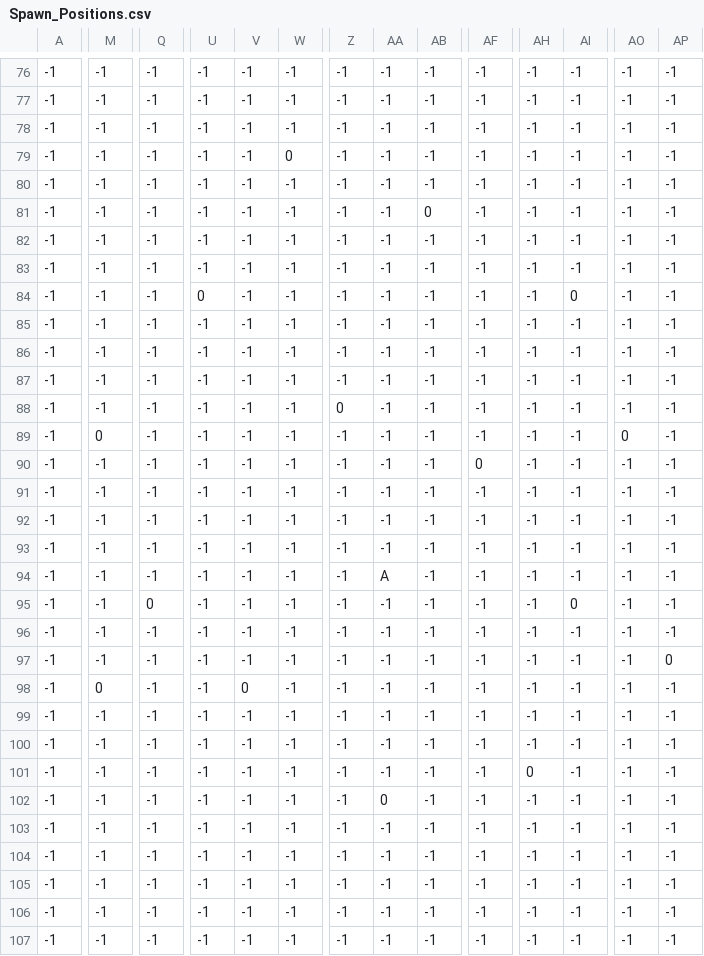
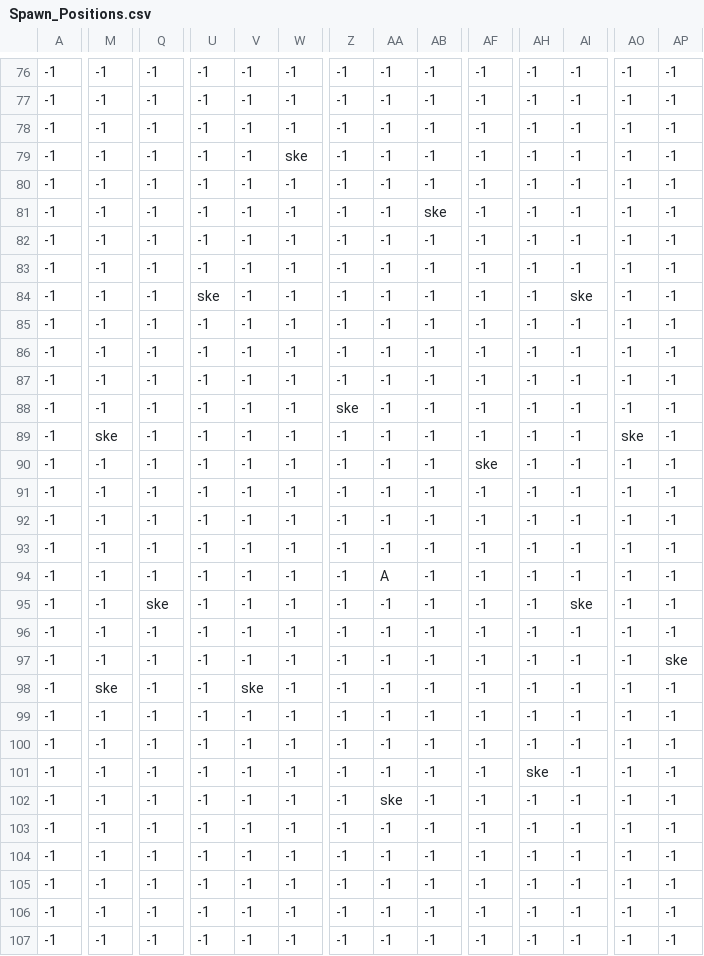
Before and after one commit to DanielNasc/koshigisan-prototype, a CSV file: assets/positions/Hell/Spawn_Positions.csv, drawn as a sheet; only a part is shown, gaps mark what is left out; the diff covers the shown part only; the diff names each change by its address in the sheet, - before the commit and + after, or states it on an @@ line.

```diff
--- a/assets/positions/Hell/Spawn_Positions.csv
+++ b/assets/positions/Hell/Spawn_Positions.csv
-W79: 0
+W79: ske
-AB81: 0
+AB81: ske
-U84: 0
+U84: ske
-AI84: 0
+AI84: ske
-Z88: 0
+Z88: ske
-M89: 0
+M89: ske
-AO89: 0
+AO89: ske
-AF90: 0
+AF90: ske
-Q95: 0
+Q95: ske
-AI95: 0
+AI95: ske
-AP97: 0
+AP97: ske
-M98: 0
+M98: ske
-V98: 0
+V98: ske
-AH101: 0
+AH101: ske
-AA102: 0
+AA102: ske
```
Also changed, not shown: 10 edited cells elsewhere in this file, 4 other files.
